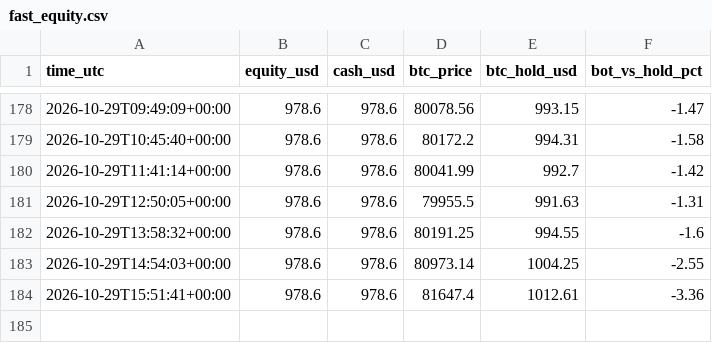
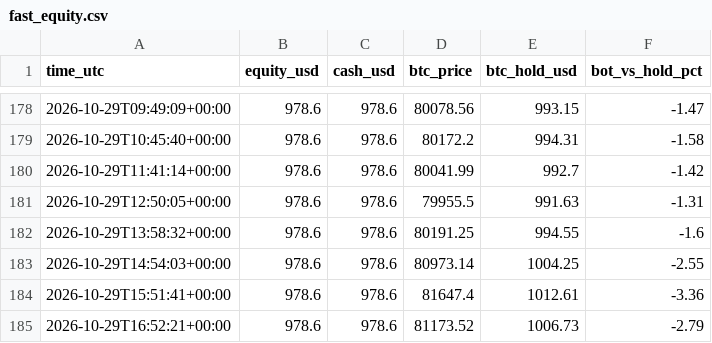
Before and after one commit to byw4dm22yg-a11y/-bot-dashboard, a CSV file: data/fast_equity.csv, drawn as a sheet; only a part is shown, gaps mark what is left out.

Commit message:
update data/fast_equity.csv

```diff
--- a/data/fast_equity.csv
+++ b/data/fast_equity.csv
@@ -184 +184,2 @@ time_utc,equity_usd,cash_usd,btc_price,btc_hold_usd,bot_vs_hold_pct
 2026-10-29T15:51:41+00:00,978.6,978.6,81647.4,1012.61,-3.36
+2026-10-29T16:52:21+00:00,978.6,978.6,81173.52,1006.73,-2.79
```
